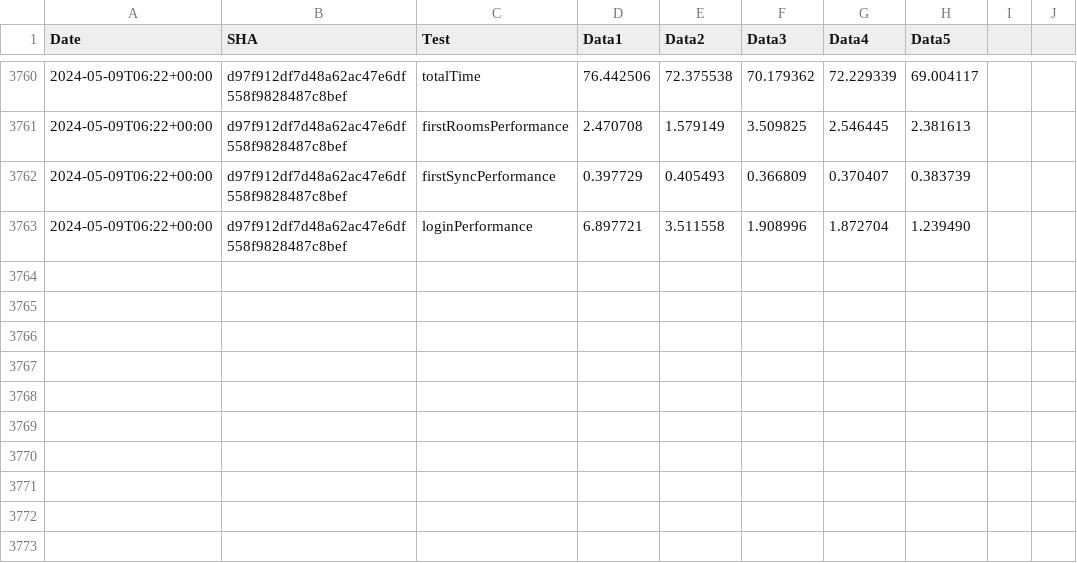
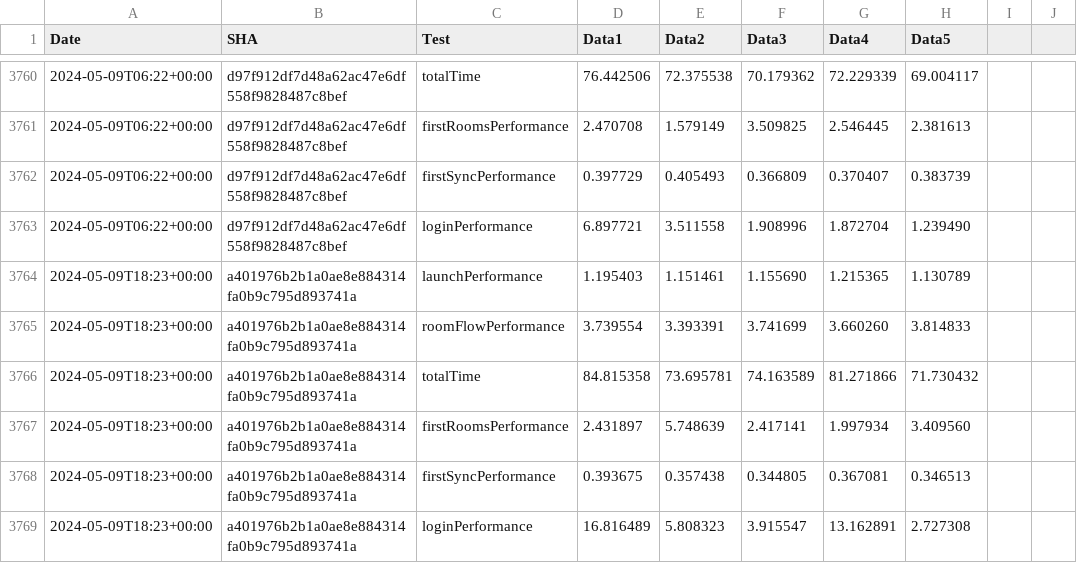
Before and after one commit to zyfra-hub/talks-ios, a CSV file: performance/perf-data.csv, drawn as a sheet; only a part is shown, gaps mark what is left out; the diff names each change by its address in the sheet, - before the commit and + after, or states it on an @@ line.

Commit message:
Results for a401976b2b1a0ae8e884314fa0b9c795d893741a

```diff
--- a/performance/perf-data.csv
+++ b/performance/perf-data.csv
+row 3764: 2024-05-09T18:23+00:00 | a401976b2b1a0ae8e884314fa0b9c795d893741a | launchPerformance | 1.195403 | 1.151461 | 1.155690 | 1.215365 | 1.130789
+row 3765: 2024-05-09T18:23+00:00 | a401976b2b1a0ae8e884314fa0b9c795d893741a | roomFlowPerformance | 3.739554 | 3.393391 | 3.741699 | 3.660260 | 3.814833
+row 3766: 2024-05-09T18:23+00:00 | a401976b2b1a0ae8e884314fa0b9c795d893741a | totalTime | 84.815358 | 73.695781 | 74.163589 | 81.271866 | 71.730432
+row 3767: 2024-05-09T18:23+00:00 | a401976b2b1a0ae8e884314fa0b9c795d893741a | firstRoomsPerformance | 2.431897 | 5.748639 | 2.417141 | 1.997934 | 3.409560
+row 3768: 2024-05-09T18:23+00:00 | a401976b2b1a0ae8e884314fa0b9c795d893741a | firstSyncPerformance | 0.393675 | 0.357438 | 0.344805 | 0.367081 | 0.346513
+row 3769: 2024-05-09T18:23+00:00 | a401976b2b1a0ae8e884314fa0b9c795d893741a | loginPerformance | 16.816489 | 5.808323 | 3.915547 | 13.162891 | 2.727308
```
